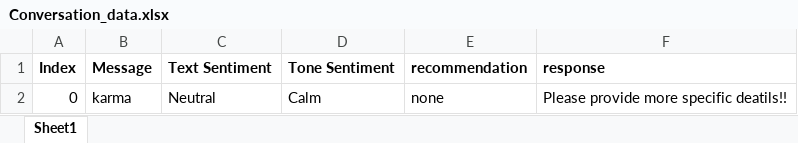
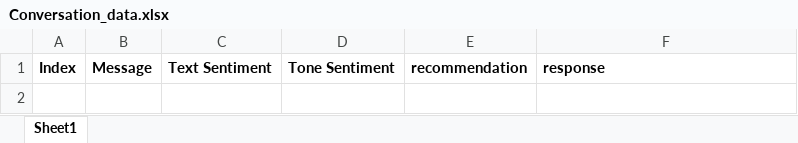
Before and after one commit to Divyanshu671/Sales_Call_Assistant, an Excel workbook: Conversation_data.xlsx, sheet Sheet1, drawn as a sheet; only a part is shown; values as stored, in another font and other column widths than the file's, no borders; the diff covers the shown part only; the diff names each change by its address in the sheet, - before the commit and + after, or states it on an @@ line.

```diff
--- a/Conversation_data.xlsx (sheet Sheet1)
+++ b/Conversation_data.xlsx (sheet Sheet1)
-row 2: 0 | karma | Neutral | Calm | none | Please provide more specific deatils!!
```
Also changed, not shown: 3 removed rows elsewhere in this sheet, 5 other files.
